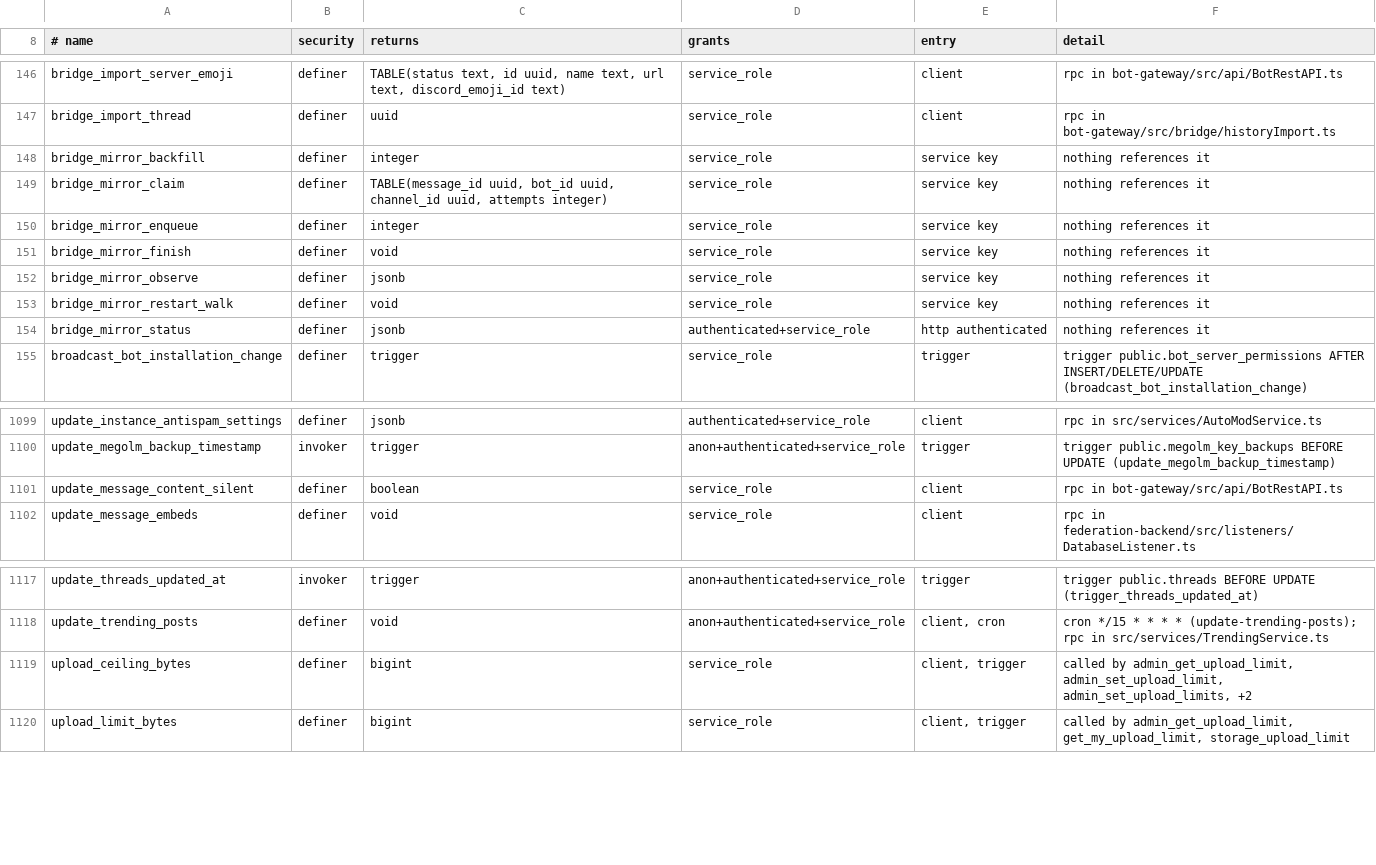
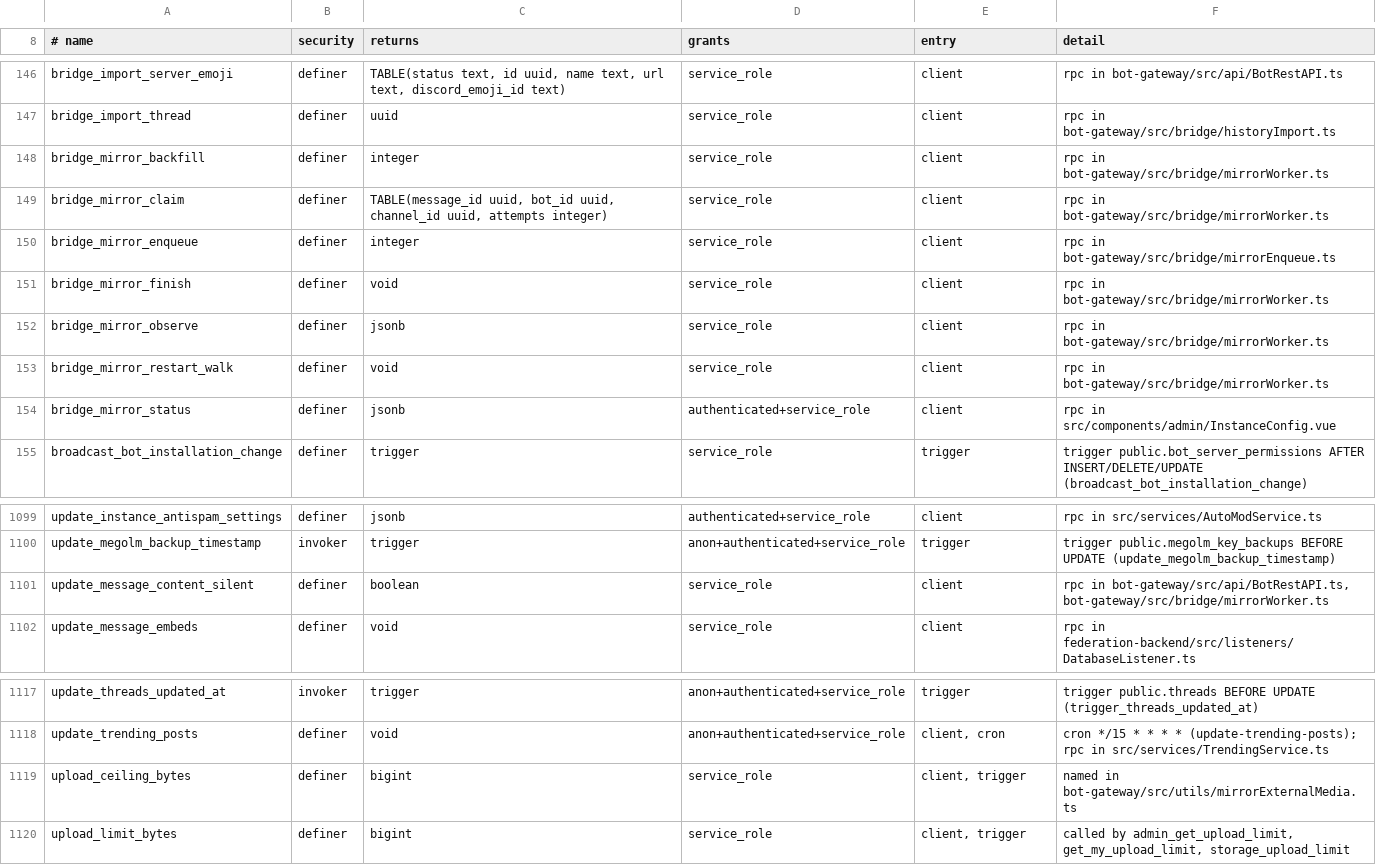
Before and after one commit to y4my4my4m/harmony, a TSV file: db_schema/REACHABILITY.tsv, drawn as a sheet; only a part is shown, gaps mark what is left out.

Commit message:
perf(db): index for the mirror backfill walk (built concurrently); refresh surface and reachability

```diff
--- a/db_schema/REACHABILITY.tsv
+++ b/db_schema/REACHABILITY.tsv
@@ -147,9 +147,9 @@ bridge_import_server_emoji	definer	TABLE(status text, id uuid, name text, url te
 bridge_import_thread	definer	uuid	service_role	client	rpc in bot-gateway/src/bridge/historyImport.ts
-bridge_mirror_backfill	definer	integer	service_role	service key	nothing references it
-bridge_mirror_claim	definer	TABLE(message_id uuid, bot_id uuid, channel_id uuid, attempts integer)	service_role	service key	nothing references it
-bridge_mirror_enqueue	definer	integer	service_role	service key	nothing references it
-bridge_mirror_finish	definer	void	service_role	service key	nothing references it
-bridge_mirror_observe	definer	jsonb	service_role	service key	nothing references it
-bridge_mirror_restart_walk	definer	void	service_role	service key	nothing references it
-bridge_mirror_status	definer	jsonb	authenticated+service_role	http authenticated	nothing references it
+bridge_mirror_backfill	definer	integer	service_role	client	rpc in bot-gateway/src/bridge/mirrorWorker.ts
+bridge_mirror_claim	definer	TABLE(message_id uuid, bot_id uuid, channel_id uuid, attempts integer)	service_role	client	rpc in bot-gateway/src/bridge/mirrorWorker.ts
+bridge_mirror_enqueue	definer	integer	service_role	client	rpc in bot-gateway/src/bridge/mirrorEnqueue.ts
+bridge_mirror_finish	definer	void	service_role	client	rpc in bot-gateway/src/bridge/mirrorWorker.ts
+bridge_mirror_observe	definer	jsonb	service_role	client	rpc in bot-gateway/src/bridge/mirrorWorker.ts
+bridge_mirror_restart_walk	definer	void	service_role	client	rpc in bot-gateway/src/bridge/mirrorWorker.ts
+bridge_mirror_status	definer	jsonb	authenticated+service_role	client	rpc in src/components/admin/InstanceConfig.vue
 broadcast_bot_installation_change	definer	trigger	service_role	trigger	trigger public.bot_server_permissions AFTER INSERT/DELETE/UPDATE (broadcast_bot_installation_change)
@@ -1100,3 +1100,3 @@ update_instance_antispam_settings	definer	jsonb	authenticated+service_role	clien
 update_megolm_backup_timestamp	invoker	trigger	anon+authenticated+service_role	trigger	trigger public.megolm_key_backups BEFORE UPDATE (update_megolm_backup_timestamp)
-update_message_content_silent	definer	boolean	service_role	client	rpc in bot-gateway/src/api/BotRestAPI.ts
+update_message_content_silent	definer	boolean	service_role	client	rpc in bot-gateway/src/api/BotRestAPI.ts, bot-gateway/src/bridge/mirrorWorker.ts
 update_message_embeds	definer	void	service_role	client	rpc in federation-backend/src/listeners/DatabaseListener.ts
@@ -1118,3 +1118,3 @@ update_threads_updated_at	invoker	trigger	anon+authenticated+service_role	trigge
 update_trending_posts	definer	void	anon+authenticated+service_role	client, cron	cron */15 * * * * (update-trending-posts); rpc in src/services/TrendingService.ts
-upload_ceiling_bytes	definer	bigint	service_role	client, trigger	called by admin_get_upload_limit, admin_set_upload_limit, admin_set_upload_limits, +2
+upload_ceiling_bytes	definer	bigint	service_role	client, trigger	named in bot-gateway/src/utils/mirrorExternalMedia.ts
 upload_limit_bytes	definer	bigint	service_role	client, trigger	called by admin_get_upload_limit, get_my_upload_limit, storage_upload_limit
```
Also changed, not shown: db_schema/SURFACE.tsv, 1 other file.
